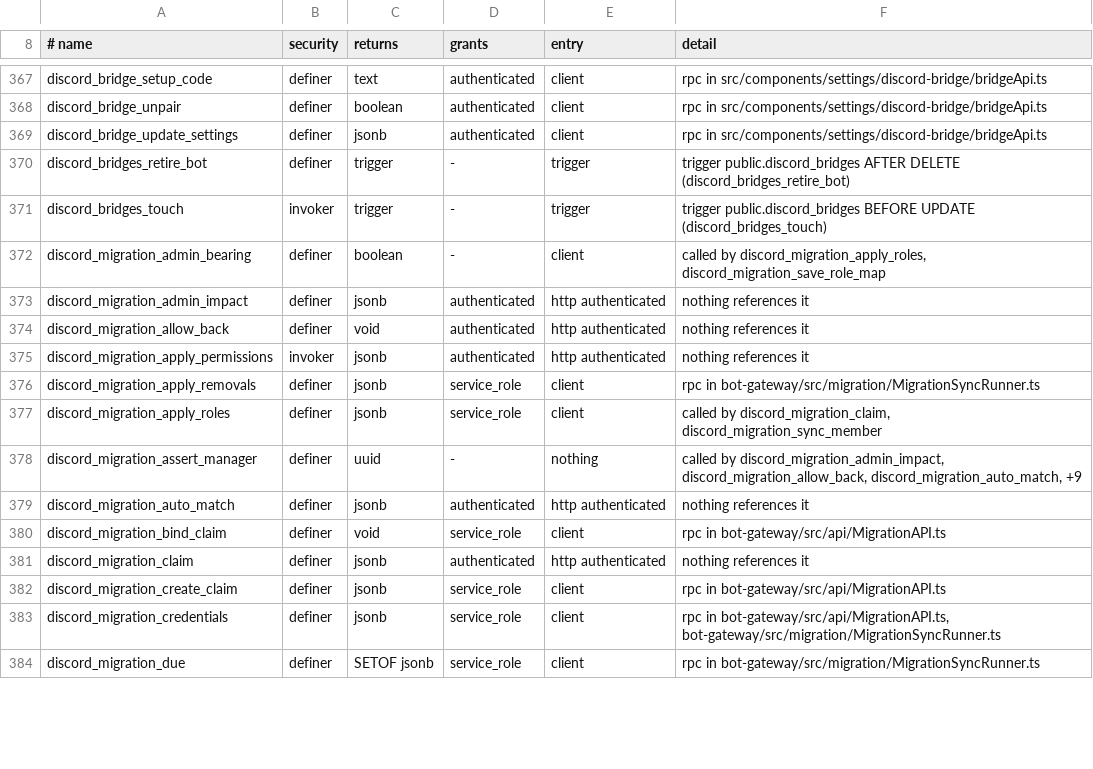
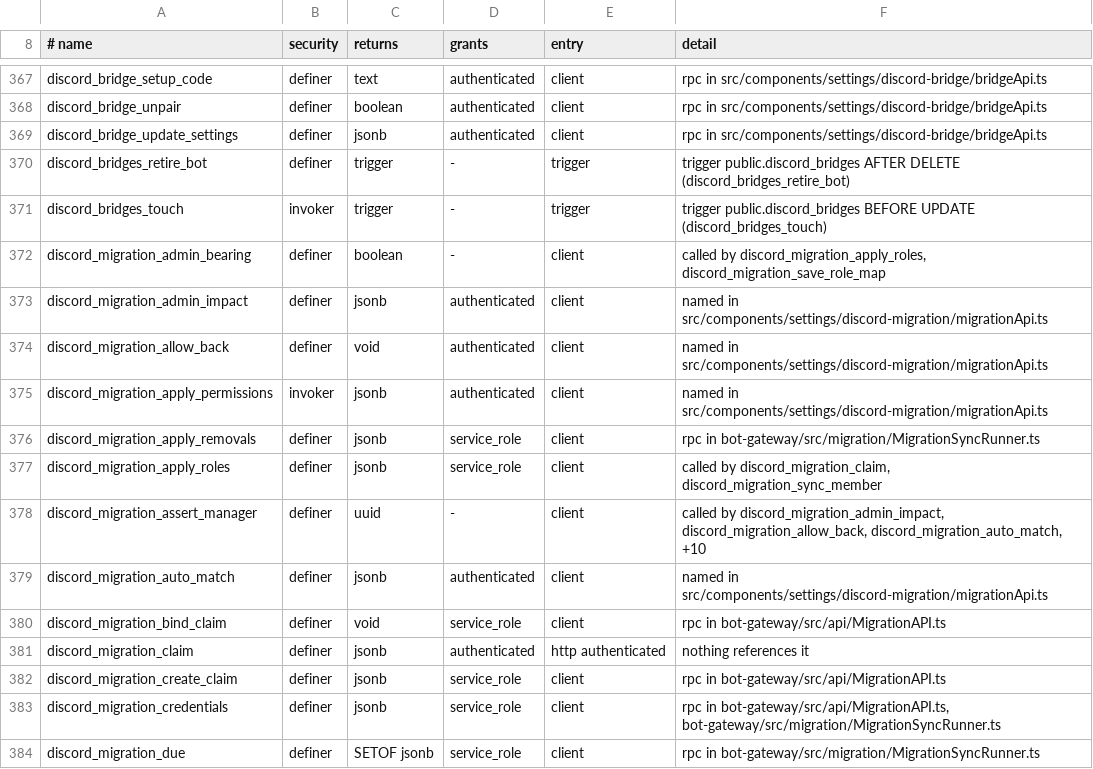
Before and after one commit to WWPOL/brapmony, a TSV file: db_schema/REACHABILITY.tsv, drawn as a sheet; only a part is shown, gaps mark what is left out; the diff covers the shown part only.

```diff
--- a/db_schema/REACHABILITY.tsv
+++ b/db_schema/REACHABILITY.tsv
@@ -372,9 +372,9 @@ discord_bridges_touch	invoker	trigger	-	trigger	trigger public.discord_bridges B
 discord_migration_admin_bearing	definer	boolean	-	client	called by discord_migration_apply_roles, discord_migration_save_role_map
-discord_migration_admin_impact	definer	jsonb	authenticated	http authenticated	nothing references it
-discord_migration_allow_back	definer	void	authenticated	http authenticated	nothing references it
-discord_migration_apply_permissions	invoker	jsonb	authenticated	http authenticated	nothing references it
+discord_migration_admin_impact	definer	jsonb	authenticated	client	named in src/components/settings/discord-migration/migrationApi.ts
+discord_migration_allow_back	definer	void	authenticated	client	named in src/components/settings/discord-migration/migrationApi.ts
+discord_migration_apply_permissions	invoker	jsonb	authenticated	client	named in src/components/settings/discord-migration/migrationApi.ts
 discord_migration_apply_removals	definer	jsonb	service_role	client	rpc in bot-gateway/src/migration/MigrationSyncRunner.ts
 discord_migration_apply_roles	definer	jsonb	service_role	client	called by discord_migration_claim, discord_migration_sync_member
-discord_migration_assert_manager	definer	uuid	-	nothing	called by discord_migration_admin_impact, discord_migration_allow_back, discord_migration_auto_match, +9
-discord_migration_auto_match	definer	jsonb	authenticated	http authenticated	nothing references it
+discord_migration_assert_manager	definer	uuid	-	client	called by discord_migration_admin_impact, discord_migration_allow_back, discord_migration_auto_match, +10
+discord_migration_auto_match	definer	jsonb	authenticated	client	named in src/components/settings/discord-migration/migrationApi.ts
 discord_migration_bind_claim	definer	void	service_role	client	rpc in bot-gateway/src/api/MigrationAPI.ts
```
Also changed, not shown: 1 added row and 16 edited cells elsewhere in this file, db_schema/SURFACE.tsv, 16 other files.
